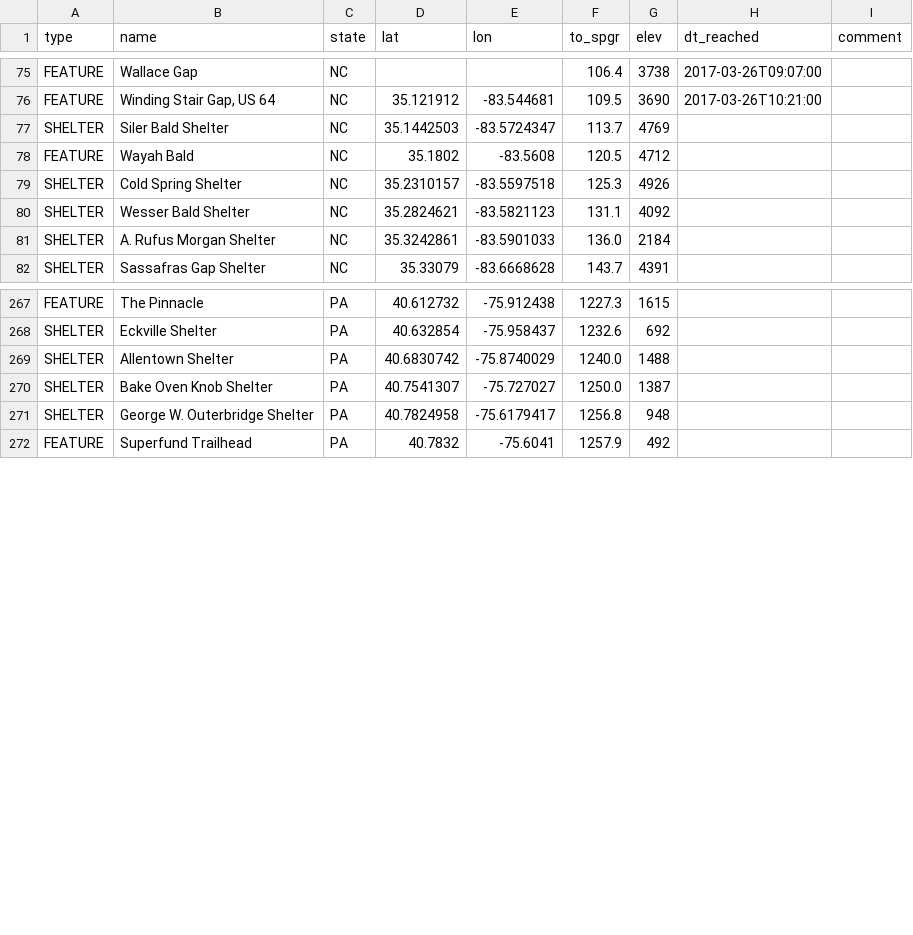
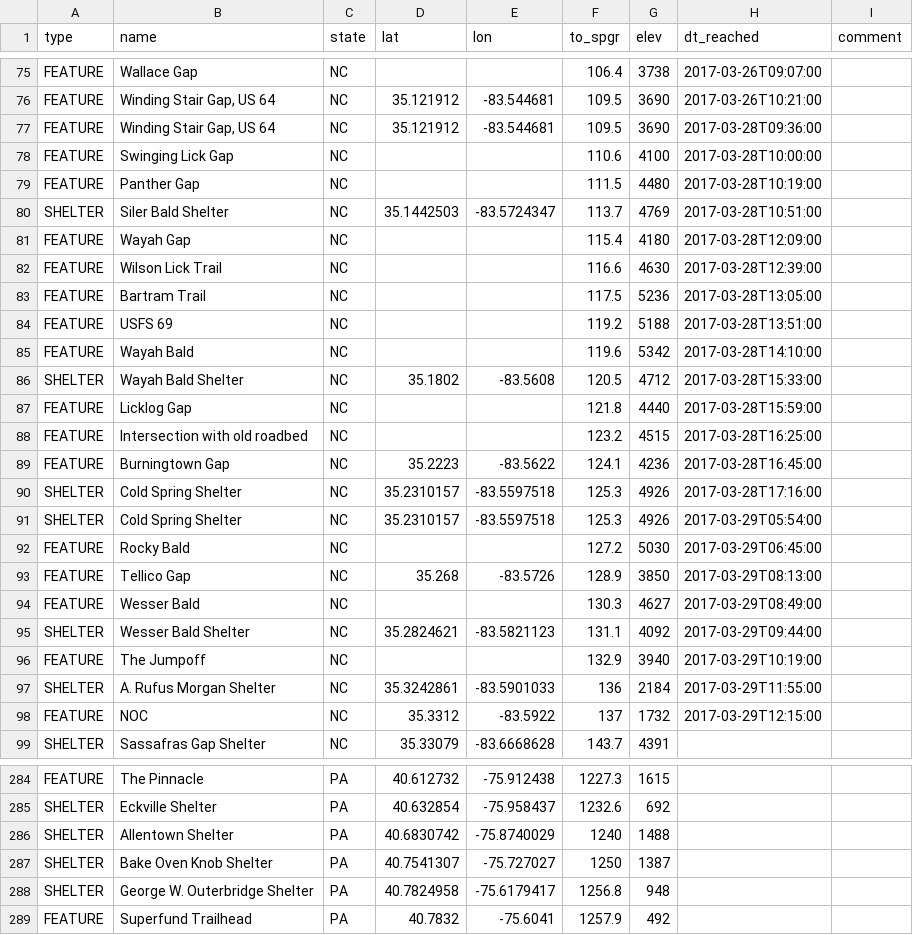
Before and after one commit to dnldxn/lostwithdan, a CSV file: _data/atdb.092116023143.ALL.csv, drawn as a sheet; only a part is shown, gaps mark what is left out; the diff covers the shown part only.

```diff
--- a/_data/atdb.092116023143.ALL.csv
+++ b/_data/atdb.092116023143.ALL.csv
@@ -76,7 +76,24 @@ FEATURE,Wallace Gap,NC,,,106.4,3738,2017-03-26T09:07:00,
 FEATURE,"Winding Stair Gap, US 64",NC,35.121912,-83.544681,109.5,3690,2017-03-26T10:21:00,
-SHELTER,Siler Bald Shelter,NC,35.1442503,-83.5724347,113.7,4769,,
-FEATURE,Wayah Bald,NC,35.1802,-83.5608,120.5,4712,,
-SHELTER,Cold Spring Shelter,NC,35.2310157,-83.5597518,125.3,4926,,
-SHELTER,Wesser Bald Shelter,NC,35.2824621,-83.5821123,131.1,4092,,
-SHELTER,A. Rufus Morgan Shelter,NC,35.3242861,-83.5901033,136.0,2184,,
+FEATURE,"Winding Stair Gap, US 64",NC,35.121912,-83.544681,109.5,3690,2017-03-28T09:36:00,
+FEATURE,Swinging Lick Gap,NC,,,110.6,4100,2017-03-28T10:00:00,
+FEATURE,Panther Gap,NC,,,111.5,4480,2017-03-28T10:19:00,
+SHELTER,Siler Bald Shelter,NC,35.1442503,-83.5724347,113.7,4769,2017-03-28T10:51:00,
+FEATURE,Wayah Gap,NC,,,115.4,4180,2017-03-28T12:09:00,
+FEATURE,Wilson Lick Trail,NC,,,116.6,4630,2017-03-28T12:39:00,
+FEATURE,Bartram Trail,NC,,,117.5,5236,2017-03-28T13:05:00,
+FEATURE,USFS 69,NC,,,119.2,5188,2017-03-28T13:51:00,
+FEATURE,Wayah Bald,NC,,,119.6,5342,2017-03-28T14:10:00,
+SHELTER,Wayah Bald Shelter,NC,35.1802,-83.5608,120.5,4712,2017-03-28T15:33:00,
+FEATURE,Licklog Gap,NC,,,121.8,4440,2017-03-28T15:59:00,
+FEATURE,Intersection with old roadbed,NC,,,123.2,4515,2017-03-28T16:25:00,
+FEATURE,Burningtown Gap,NC,35.2223,-83.5622,124.1,4236,2017-03-28T16:45:00,
+SHELTER,Cold Spring Shelter,NC,35.2310157,-83.5597518,125.3,4926,2017-03-28T17:16:00,
+SHELTER,Cold Spring Shelter,NC,35.2310157,-83.5597518,125.3,4926,2017-03-29T05:54:00,
+FEATURE,Rocky Bald,NC,,,127.2,5030,2017-03-29T06:45:00,
+FEATURE,Tellico Gap,NC,35.268,-83.5726,128.9,3850,2017-03-29T08:13:00,
+FEATURE,Wesser Bald,NC,,,130.3,4627,2017-03-29T08:49:00,
+SHELTER,Wesser Bald Shelter,NC,35.2824621,-83.5821123,131.1,4092,2017-03-29T09:44:00,
+FEATURE,The Jumpoff,NC,,,132.9,3940,2017-03-29T10:19:00,
+SHELTER,A. Rufus Morgan Shelter,NC,35.3242861,-83.5901033,136,2184,2017-03-29T11:55:00,
+FEATURE,NOC,NC,35.3312,-83.5922,137,1732,2017-03-29T12:15:00,
 SHELTER,Sassafras Gap Shelter,NC,35.33079,-83.6668628,143.7,4391,,
@@ -268,4 +285,4 @@ FEATURE,The Pinnacle,PA,40.612732,-75.912438,1227.3,1615,,
 SHELTER,Eckville Shelter,PA,40.632854,-75.958437,1232.6,692,,
-SHELTER,Allentown Shelter,PA,40.6830742,-75.8740029,1240.0,1488,,
-SHELTER,Bake Oven Knob Shelter,PA,40.7541307,-75.727027,1250.0,1387,,
+SHELTER,Allentown Shelter,PA,40.6830742,-75.8740029,1240,1488,,
+SHELTER,Bake Oven Knob Shelter,PA,40.7541307,-75.727027,1250,1387,,
 SHELTER,George W. Outerbridge Shelter,PA,40.7824958,-75.6179417,1256.8,948,,
```
Also changed, not shown: 60 edited cells elsewhere in this file, 1 other file.
